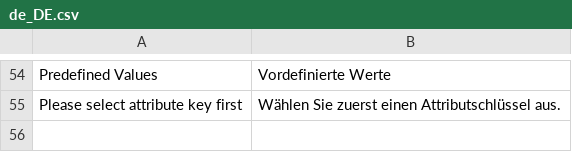
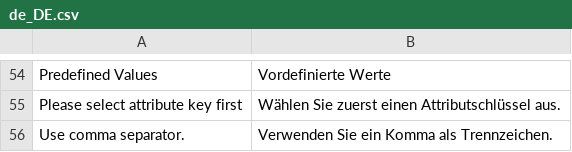
Before and after one commit to spryker/product-attribute-gui, a CSV file: data/translation/Zed/de_DE.csv, drawn as a sheet; only a part is shown, gaps mark what is left out; the diff names each change by its address in the sheet, - before the commit and + after, or states it on an @@ line.

Commit message:
CC-34258: Multi-select attribute values (Fixathon) (#11078)
Multi-select attribute values (Fixathon)

```diff
--- a/data/translation/Zed/de_DE.csv
+++ b/data/translation/Zed/de_DE.csv
+row 56: Use comma separator. | Verwenden Sie ein Komma als Trennzeichen.
```
Also changed, not shown: data/translation/Zed/en_US.csv, 2 other files.
